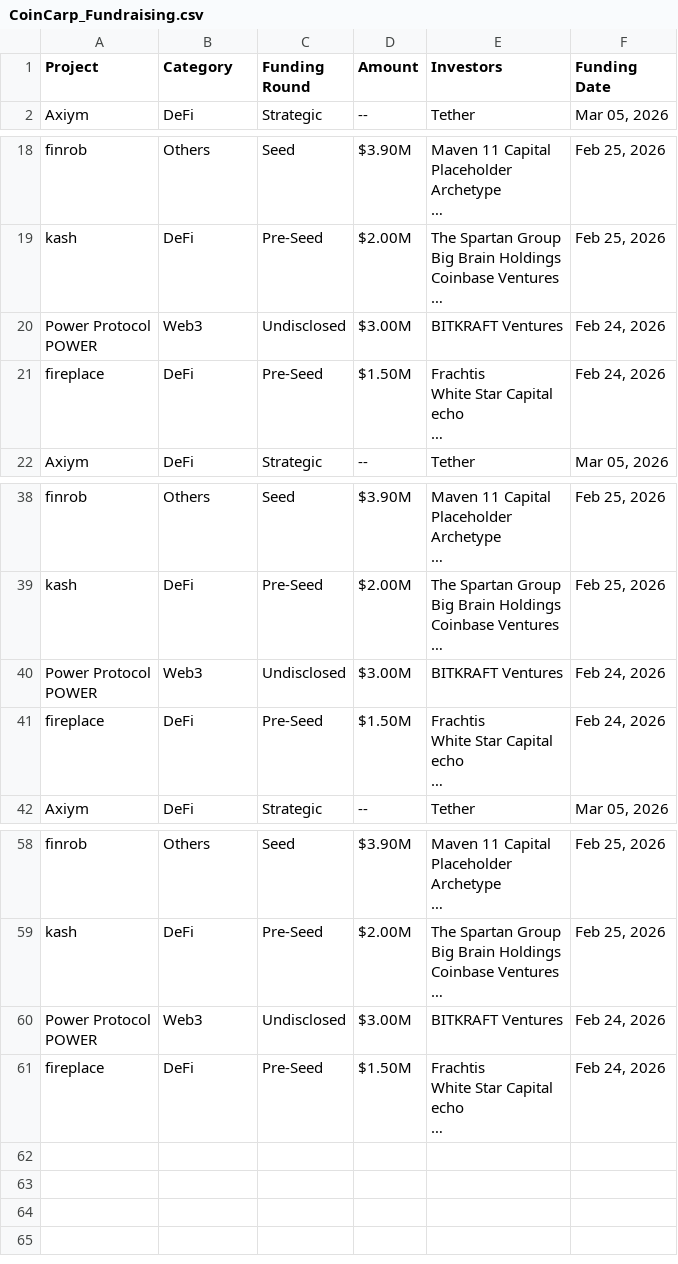
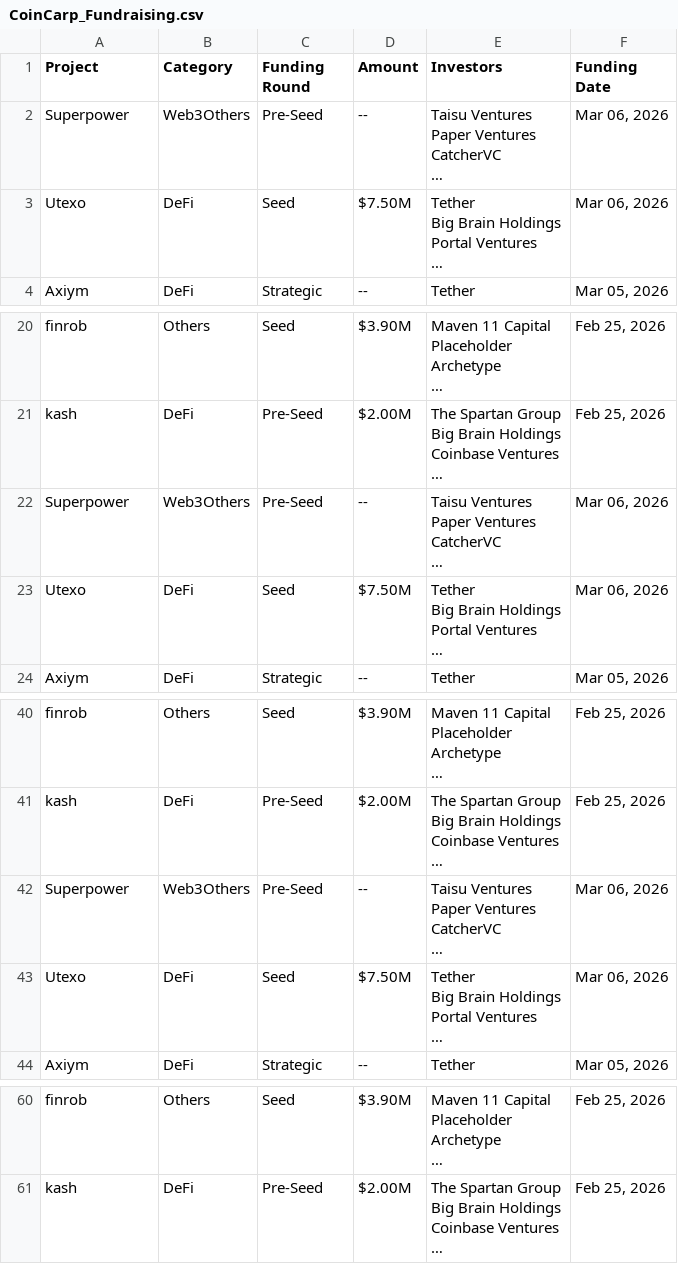
Before and after one commit to rfrm-dao/Funraised-Tokens, a CSV file: CoinCarp_Fundraising.csv, drawn as a sheet; only a part is shown, gaps mark what is left out.

```diff
--- a/CoinCarp_Fundraising.csv
+++ b/CoinCarp_Fundraising.csv
@@ -1,2 +1,10 @@
 Project,Category,Funding Round,Amount,Investors,Funding Date
+Superpower,Web3Others,Pre-Seed,--,"Taisu Ventures
+Paper Ventures
+CatcherVC
+…","Mar 06, 2026"
+Utexo,DeFi,Seed,$7.50M,"Tether
+Big Brain Holdings
+Portal Ventures
+…","Mar 06, 2026"
 Axiym,DeFi,Strategic,--,Tether,"Mar 05, 2026"
@@ -53,8 +61,10 @@ Coinbase Ventures
 …","Feb 25, 2026"
-"Power Protocol
-POWER",Web3,Undisclosed,$3.00M,BITKRAFT Ventures,"Feb 24, 2026"
-fireplace,DeFi,Pre-Seed,$1.50M,"Frachtis
-White Star Capital
-echo
-…","Feb 24, 2026"
+Superpower,Web3Others,Pre-Seed,--,"Taisu Ventures
+Paper Ventures
+CatcherVC
+…","Mar 06, 2026"
+Utexo,DeFi,Seed,$7.50M,"Tether
+Big Brain Holdings
+Portal Ventures
+…","Mar 06, 2026"
 Axiym,DeFi,Strategic,--,Tether,"Mar 05, 2026"
@@ -111,8 +121,10 @@ Coinbase Ventures
 …","Feb 25, 2026"
-"Power Protocol
-POWER",Web3,Undisclosed,$3.00M,BITKRAFT Ventures,"Feb 24, 2026"
-fireplace,DeFi,Pre-Seed,$1.50M,"Frachtis
-White Star Capital
-echo
-…","Feb 24, 2026"
+Superpower,Web3Others,Pre-Seed,--,"Taisu Ventures
+Paper Ventures
+CatcherVC
+…","Mar 06, 2026"
+Utexo,DeFi,Seed,$7.50M,"Tether
+Big Brain Holdings
+Portal Ventures
+…","Mar 06, 2026"
 Axiym,DeFi,Strategic,--,Tether,"Mar 05, 2026"
@@ -169,7 +181 @@ Coinbase Ventures
 …","Feb 25, 2026"
-"Power Protocol
-POWER",Web3,Undisclosed,$3.00M,BITKRAFT Ventures,"Feb 24, 2026"
-fireplace,DeFi,Pre-Seed,$1.50M,"Frachtis
-White Star Capital
-echo
-…","Feb 24, 2026"
```
Also changed, not shown: 1 other file.
